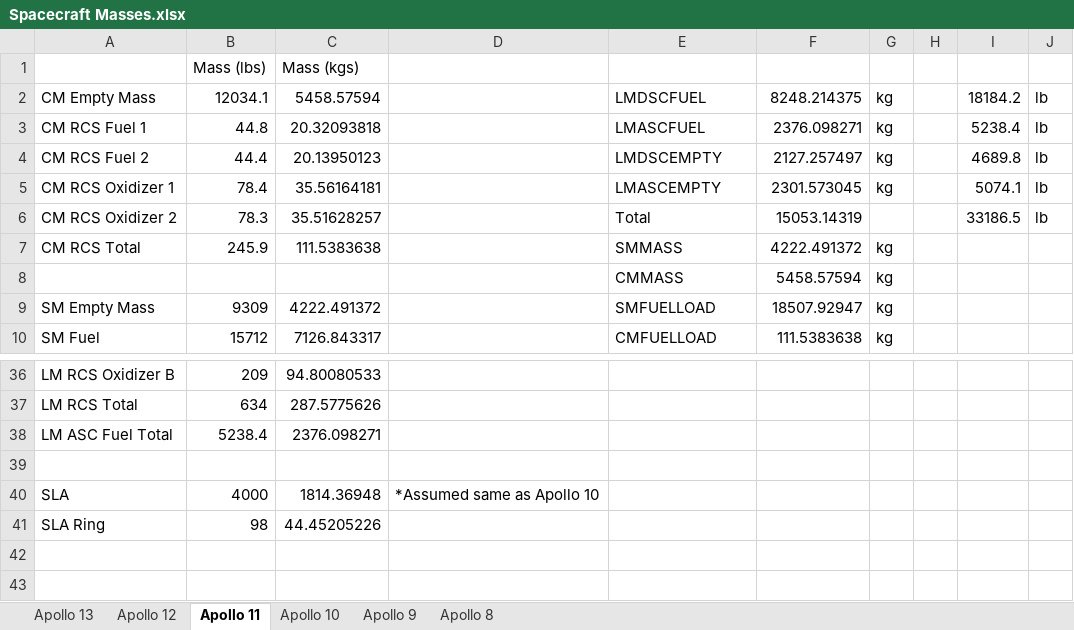
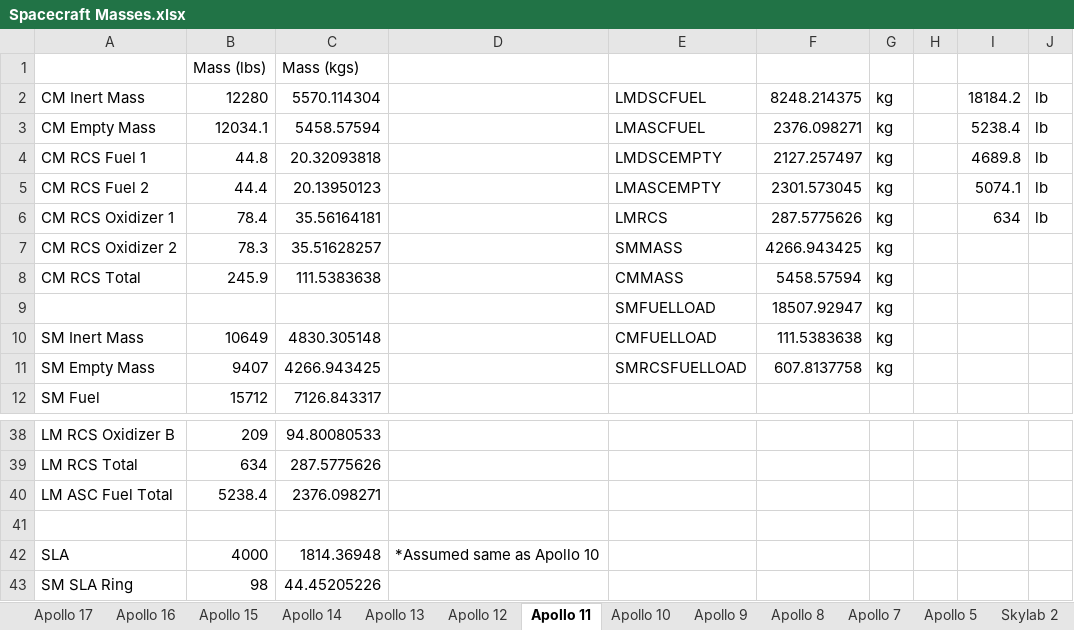
Before and after one commit to orbiternassp/NASSP, an Excel workbook: Doc/Project Apollo - NASSP/Spacecraft Masses.xlsx, sheet Apollo 11, drawn as a sheet; only a part is shown, gaps mark what is left out; values as stored, in another font and other column widths than the file's, no borders; removed rows and columns are numbered as before the commit, all else as after; the diff covers the shown part only; the diff names each change by its address in the sheet, - before the commit and + after, or states it on an @@ line.

```diff
--- a/Doc/Project Apollo - NASSP/Spacecraft Masses.xlsx (sheet Apollo 11)
+++ b/Doc/Project Apollo - NASSP/Spacecraft Masses.xlsx (sheet Apollo 11)
+sheet tab: Apollo 17
+sheet tab: Apollo 16
+sheet tab: Apollo 15
+sheet tab: Apollo 14
+sheet tab: Apollo 7
+sheet tab: Apollo 5
+sheet tab: Skylab 2
+row 2: CM Inert Mass | 12280 | 5570.114304 |  | LMDSCFUEL | 8248.214375 | kg |  | 18184.2 | lb
-E3: LMDSCFUEL
+E3: LMASCFUEL
-F3: 8248.214375
+F3: 2376.098271
-I3: 18184.2
+I3: 5238.4
-E4: LMASCFUEL
+E4: LMDSCEMPTY
-F4: 2376.098271
+F4: 2127.257497
-I4: 5238.4
+I4: 4689.8
-E5: LMDSCEMPTY
+E5: LMASCEMPTY
-F5: 2127.257497
+F5: 2301.573045
-I5: 4689.8
+I5: 5074.1
-E6: LMASCEMPTY
+E6: LMRCS
-F6: 2301.573045
+F6: 287.5775626
-I6: 5074.1
+I6: 634
-E7: Total
+E7: SMMASS
-F7: 15053.14319
+F7: 4266.943425
-G7: (empty)
+G7: kg
-I7: 33186.5
+I7: (empty)
-J7: lb
+J7: (empty)
-E8: SMMASS
+E8: CMMASS
-F8: 4222.491372
+F8: 5458.57594
-row 8:  |  |  |  | CMMASS | 5458.57594 | kg
+row 9:  |  |  |  | SMFUELLOAD | 18507.92947 | kg
+row 10: SM Inert Mass | 10649 | 4830.305148 |  | CMFUELLOAD | 111.5383638 | kg
-B11: 9309
+B11: 9407
-C11: 4222.491372
+C11: 4266.943425
-E11: SMFUELLOAD
+E11: SMRCSFUELLOAD
-F11: 18507.92947
+F11: 607.8137758
-E12: CMFUELLOAD
+E12: (empty)
-F12: 111.5383638
+F12: (empty)
-G12: kg
+G12: (empty)
-A43: SLA Ring
+A43: SM SLA Ring
```
Also changed, not shown: 2 added rows, 2 removed rows, 39 edited cells and cell formats elsewhere in this sheet, sheet Apollo 8, sheet Apollo 9, sheet Apollo 13, sheet Apollo 12, sheet Apollo 10, other sheet tabs, formulas that keep their value, 16 other files.
